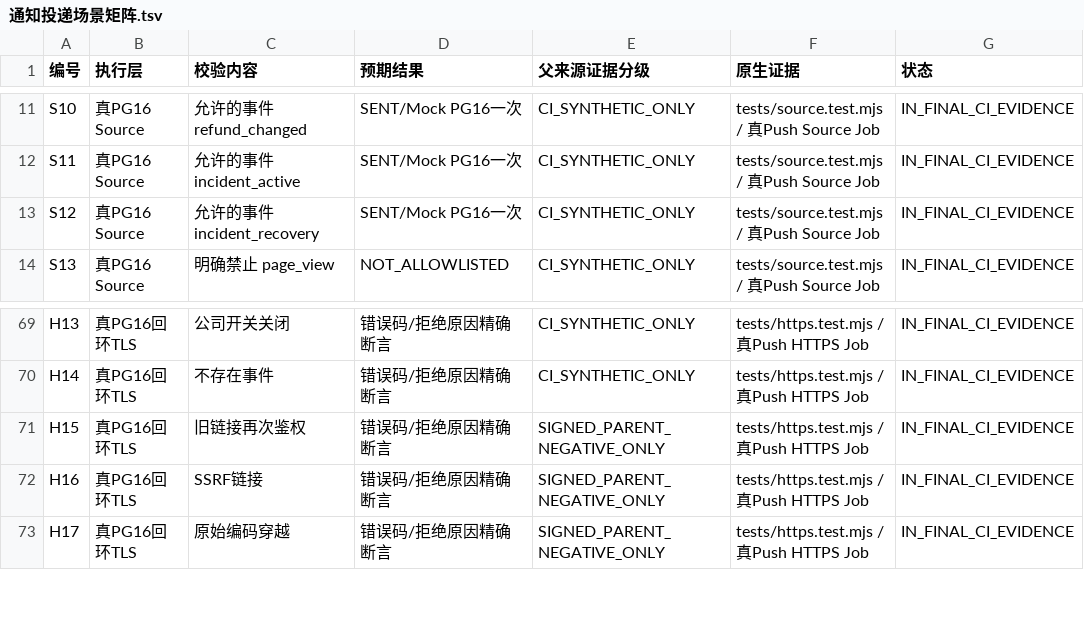
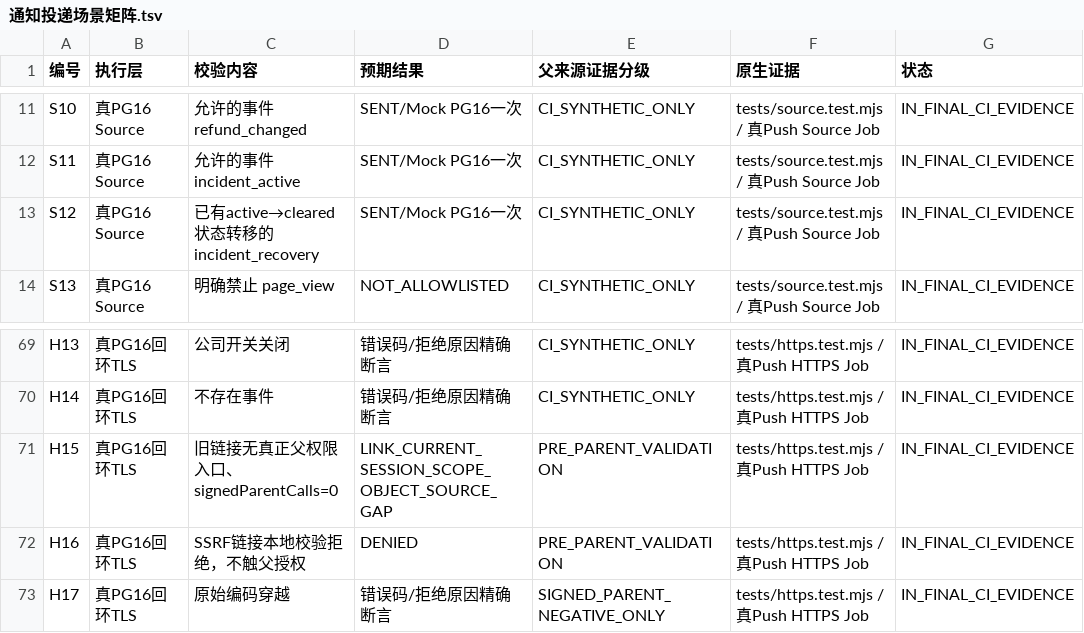
Before and after one commit to suzhe868-arch/mb, a TSV file: engineering/f07/notification-sla-incident-gate-ci/通知投递场景矩阵.tsv, drawn as a sheet; only a part is shown, gaps mark what is left out; the diff covers the shown part only.

```diff
--- a/engineering/f07/notification-sla-incident-gate-ci/通知投递场景矩阵.tsv
+++ b/engineering/f07/notification-sla-incident-gate-ci/通知投递场景矩阵.tsv
@@ -12,3 +12,3 @@ S10	真PG16 Source	允许的事件 refund_changed	SENT/Mock PG16一次	CI_SYNTHE
 S11	真PG16 Source	允许的事件 incident_active	SENT/Mock PG16一次	CI_SYNTHETIC_ONLY	tests/source.test.mjs / 真Push Source Job	IN_FINAL_CI_EVIDENCE
-S12	真PG16 Source	允许的事件 incident_recovery	SENT/Mock PG16一次	CI_SYNTHETIC_ONLY	tests/source.test.mjs / 真Push Source Job	IN_FINAL_CI_EVIDENCE
+S12	真PG16 Source	已有active→cleared状态转移的 incident_recovery	SENT/Mock PG16一次	CI_SYNTHETIC_ONLY	tests/source.test.mjs / 真Push Source Job	IN_FINAL_CI_EVIDENCE
 S13	真PG16 Source	明确禁止 page_view	NOT_ALLOWLISTED	CI_SYNTHETIC_ONLY	tests/source.test.mjs / 真Push Source Job	IN_FINAL_CI_EVIDENCE
@@ -70,4 +70,4 @@ H13	真PG16回环TLS	公司开关关闭	错误码/拒绝原因精确断言	CI_SY
 H14	真PG16回环TLS	不存在事件	错误码/拒绝原因精确断言	CI_SYNTHETIC_ONLY	tests/https.test.mjs / 真Push HTTPS Job	IN_FINAL_CI_EVIDENCE
-H15	真PG16回环TLS	旧链接再次鉴权	错误码/拒绝原因精确断言	SIGNED_PARENT_NEGATIVE_ONLY	tests/https.test.mjs / 真Push HTTPS Job	IN_FINAL_CI_EVIDENCE
-H16	真PG16回环TLS	SSRF链接	错误码/拒绝原因精确断言	SIGNED_PARENT_NEGATIVE_ONLY	tests/https.test.mjs / 真Push HTTPS Job	IN_FINAL_CI_EVIDENCE
+H15	真PG16回环TLS	旧链接无真正父权限入口、signedParentCalls=0	LINK_CURRENT_SESSION_SCOPE_OBJECT_SOURCE_GAP	PRE_PARENT_VALIDATION	tests/https.test.mjs / 真Push HTTPS Job	IN_FINAL_CI_EVIDENCE
+H16	真PG16回环TLS	SSRF链接本地校验拒绝，不触父授权	DENIED	PRE_PARENT_VALIDATION	tests/https.test.mjs / 真Push HTTPS Job	IN_FINAL_CI_EVIDENCE
 H17	真PG16回环TLS	原始编码穿越	错误码/拒绝原因精确断言	SIGNED_PARENT_NEGATIVE_ONLY	tests/https.test.mjs / 真Push HTTPS Job	IN_FINAL_CI_EVIDENCE
```
Also changed, not shown: 26 added rows elsewhere in this file.
